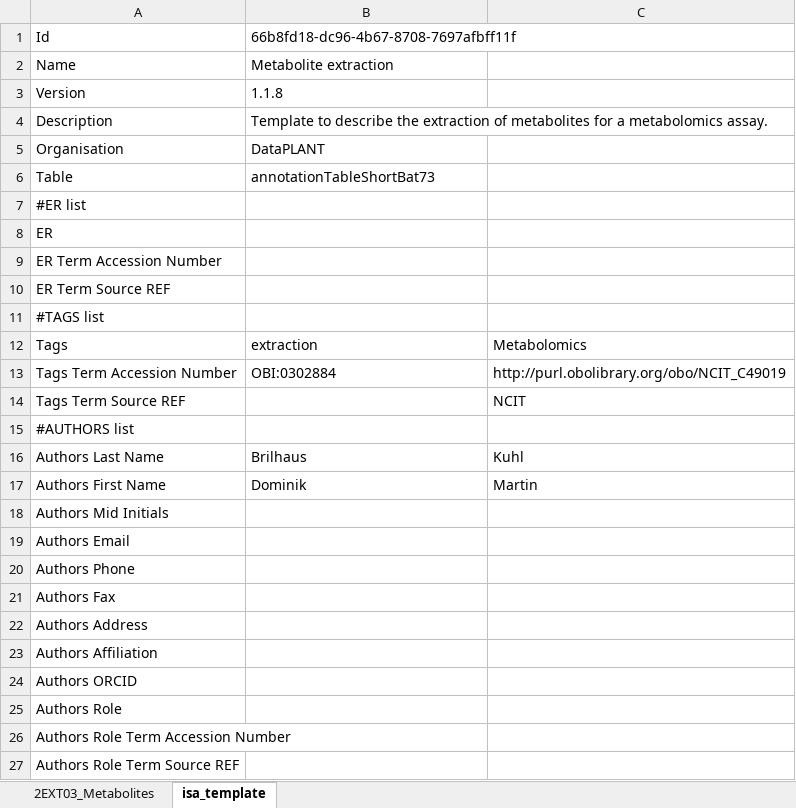
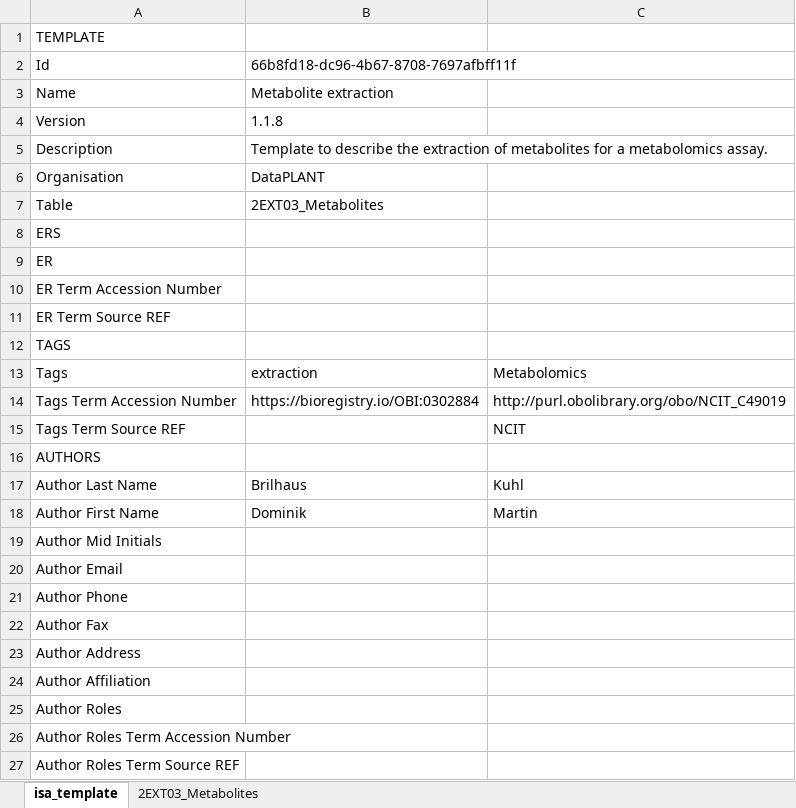
Before and after one commit to nfdi4plants/Swate-templates, an Excel workbook: templates/dataplant/Metabolite_extraction.xlsx, sheet isa_template, drawn as a sheet; values as stored, in another font and other column widths than the file's, no cell formats; removed rows and columns are numbered as before the commit, all else as after; the diff names each change by its address in the sheet, - before the commit and + after, or states it on an @@ line.

Commit message:
add example values to templates

```diff
--- a/templates/dataplant/Metabolite_extraction.xlsx (sheet isa_template)
+++ b/templates/dataplant/Metabolite_extraction.xlsx (sheet isa_template)
@@ sheet tab order changed: isa_template | 2EXT03_Metabolites @@
+row 1: TEMPLATE
-B7: annotationTableShortBat73
+B7: 2EXT03_Metabolites
-A8: #ER list
+A8: ERS
-A12: #TAGS list
+A12: TAGS
-B14: OBI:0302884
+B14: https://bioregistry.io/OBI:0302884
-A16: #AUTHORS list
+A16: AUTHORS
-A17: Authors Last Name
+A17: Author Last Name
-A18: Authors First Name
+A18: Author First Name
-A19: Authors Mid Initials
+A19: Author Mid Initials
-A20: Authors Email
+A20: Author Email
-A21: Authors Phone
+A21: Author Phone
-A22: Authors Fax
+A22: Author Fax
-A23: Authors Address
+A23: Author Address
-A24: Authors Affiliation
+A24: Author Affiliation
-A25: Authors ORCID
+A25: Author Roles
-A26: Authors Role
+A26: Author Roles Term Accession Number
-A27: Authors Role Term Accession Number
+A27: Author Roles Term Source REF
-row 27: Authors Role Term Source REF
```
Also changed, not shown: sheet 2EXT03_Metabolites, cell formats, hidden cells, templates/dataplant/DNA_extraction.xlsx, templates/dataplant/ENA/ENA_-_Plant_sample_-_extension.xlsx, 1 other file.
